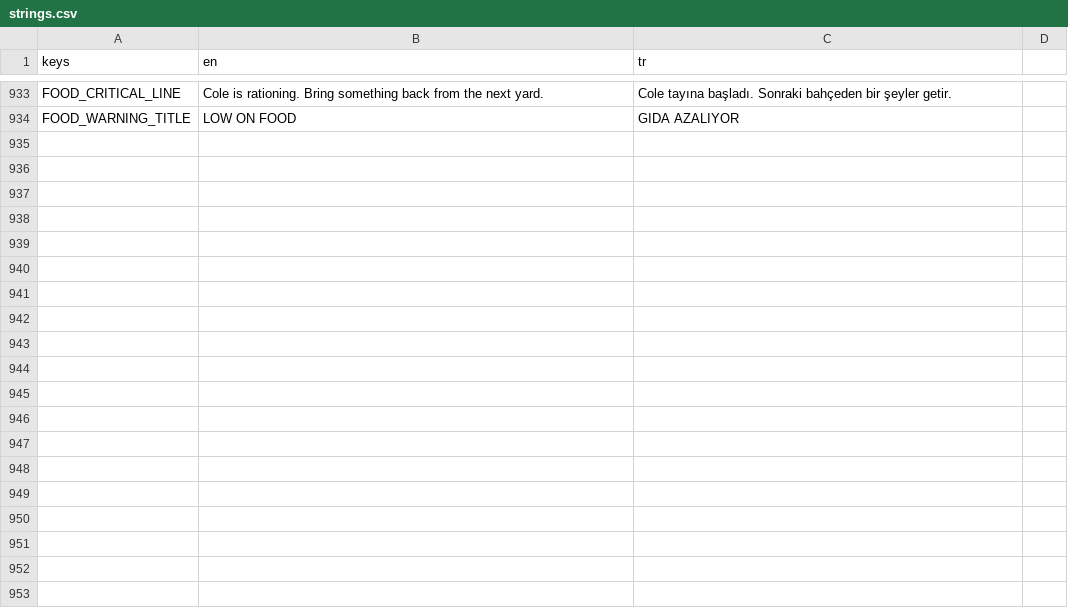
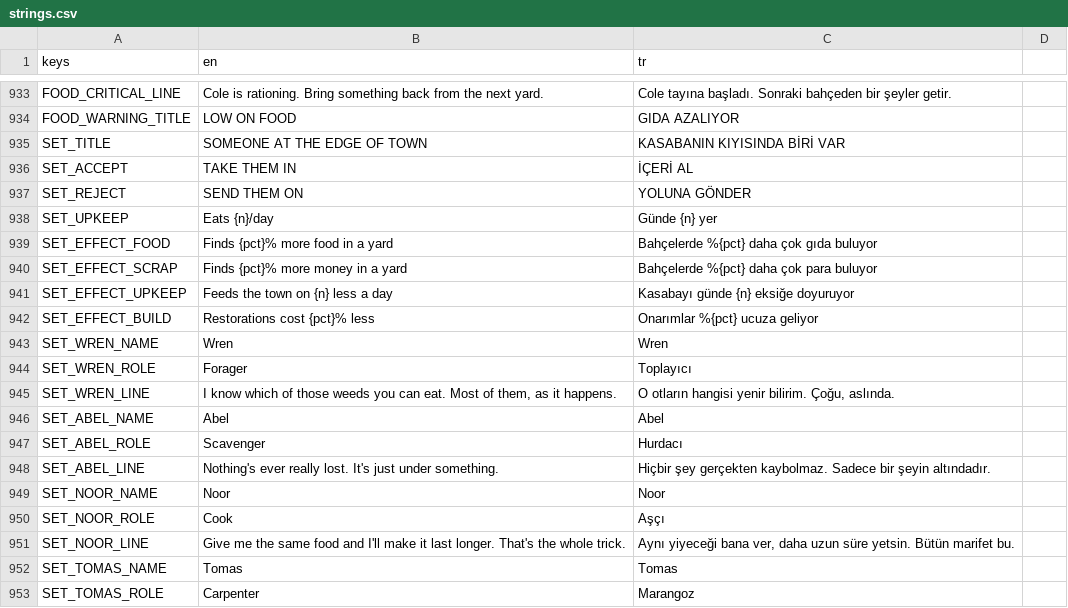
Before and after one commit to osdeniz/underthelawn, a CSV file: i18n/strings.csv, drawn as a sheet; only a part is shown, gaps mark what is left out; the diff covers the shown part only; the diff names each change by its address in the sheet, - before the commit and + after, or states it on an @@ line.

```diff
--- a/i18n/strings.csv
+++ b/i18n/strings.csv
+row 935: SET_TITLE | SOMEONE AT THE EDGE OF TOWN | KASABANIN KIYISINDA BİRİ VAR
+row 936: SET_ACCEPT | TAKE THEM IN | İÇERİ AL
+row 937: SET_REJECT | SEND THEM ON | YOLUNA GÖNDER
+row 938: SET_UPKEEP | Eats {n}/day | Günde {n} yer
+row 939: SET_EFFECT_FOOD | Finds {pct}% more food in a yard | Bahçelerde %{pct} daha çok gıda buluyor
+row 940: SET_EFFECT_SCRAP | Finds {pct}% more money in a yard | Bahçelerde %{pct} daha çok para buluyor
+row 941: SET_EFFECT_UPKEEP | Feeds the town on {n} less a day | Kasabayı günde {n} eksiğe doyuruyor
+row 942: SET_EFFECT_BUILD | Restorations cost {pct}% less | Onarımlar %{pct} ucuza geliyor
+row 943: SET_WREN_NAME | Wren | Wren
+row 944: SET_WREN_ROLE | Forager | Toplayıcı
+row 945: SET_WREN_LINE | I know which of those weeds you can eat. Most of them, as it happens. | O otların hangisi yenir bilirim. Çoğu, aslında.
+row 946: SET_ABEL_NAME | Abel | Abel
+row 947: SET_ABEL_ROLE | Scavenger | Hurdacı
+row 948: SET_ABEL_LINE | Nothing's ever really lost. It's just under something. | Hiçbir şey gerçekten kaybolmaz. Sadece bir şeyin altındadır.
+row 949: SET_NOOR_NAME | Noor | Noor
+row 950: SET_NOOR_ROLE | Cook | Aşçı
+row 951: SET_NOOR_LINE | Give me the same food and I'll make it last longer. That's the whole trick. | Aynı yiyeceği bana ver, daha uzun süre yetsin. Bütün marifet bu.
+row 952: SET_TOMAS_NAME | Tomas | Tomas
+row 953: SET_TOMAS_ROLE | Carpenter | Marangoz
```
Also changed, not shown: 9 added rows elsewhere in this file, 18 other files.
